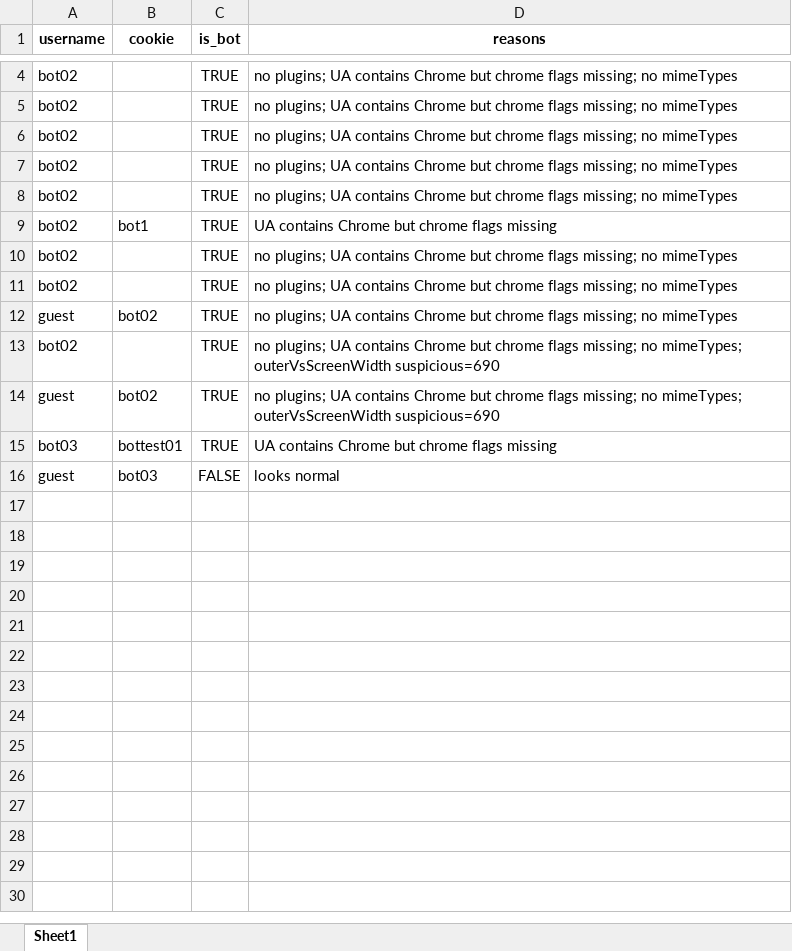
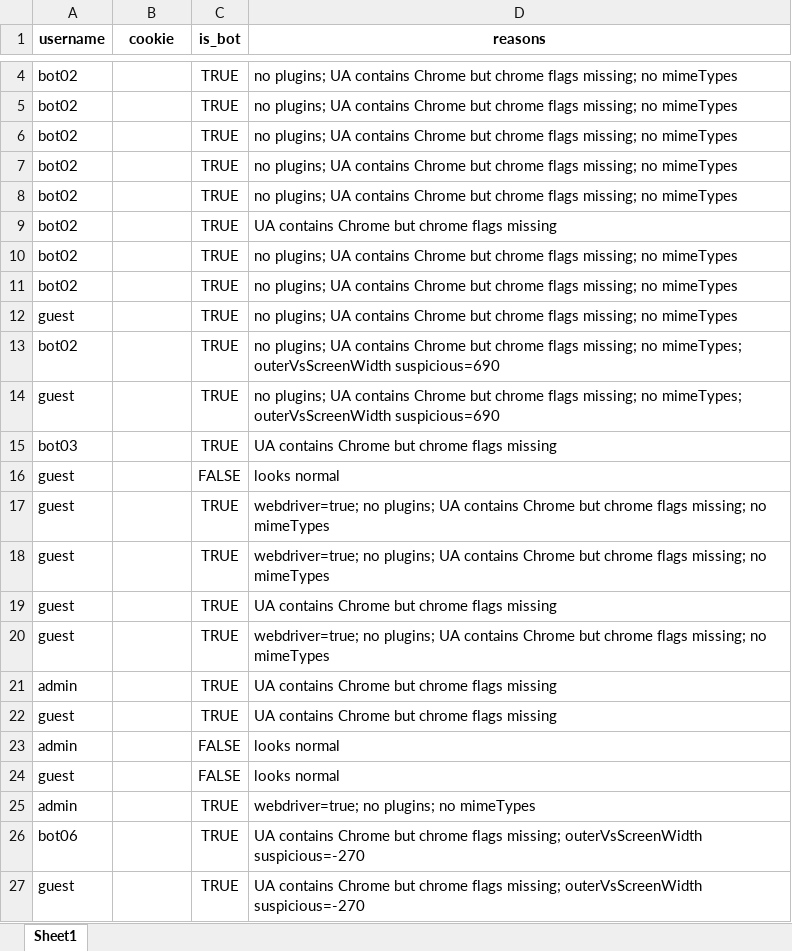
Before and after one commit to Magnus-unix/fingerprint, an Excel workbook: data/level1_analysis.xlsx, sheet Sheet1, drawn as a sheet; only a part is shown, gaps mark what is left out; values as stored, in another font and other column widths than the file's, no borders; the diff covers the shown part only; the diff names each change by its address in the sheet, - before the commit and + after, or states it on an @@ line.

```diff
--- a/data/level1_analysis.xlsx (sheet Sheet1)
+++ b/data/level1_analysis.xlsx (sheet Sheet1)
-B9 (cookie): bot1
+B9 (cookie): (empty)
-B12 (cookie): bot02
+B12 (cookie): (empty)
-B14 (cookie): bot02
+B14 (cookie): (empty)
-B15 (cookie): bottest01
+B15 (cookie): (empty)
-B16 (cookie): bot03
+B16 (cookie): (empty)
+row 17: guest |  | TRUE | webdriver=true; no plugins; UA contains Chrome but chrome flags missing; no mimeTypes
+row 18: guest |  | TRUE | webdriver=true; no plugins; UA contains Chrome but chrome flags missing; no mimeTypes
+row 19: guest |  | TRUE | UA contains Chrome but chrome flags missing
+row 20: guest |  | TRUE | webdriver=true; no plugins; UA contains Chrome but chrome flags missing; no mimeTypes
+row 21: admin |  | TRUE | UA contains Chrome but chrome flags missing
+row 22: guest |  | TRUE | UA contains Chrome but chrome flags missing
+row 23: admin |  | FALSE | looks normal
+row 24: guest |  | FALSE | looks normal
+row 25: admin |  | TRUE | webdriver=true; no plugins; no mimeTypes
+row 26: bot06 |  | TRUE | UA contains Chrome but chrome flags missing; outerVsScreenWidth suspicious=-270
+row 27: guest |  | TRUE | UA contains Chrome but chrome flags missing; outerVsScreenWidth suspicious=-270
```
Also changed, not shown: 102 added rows and 2 edited cells elsewhere in this sheet, data/level2_analysis.xlsx, data/level3_analysis.xlsx, 3 other files.
